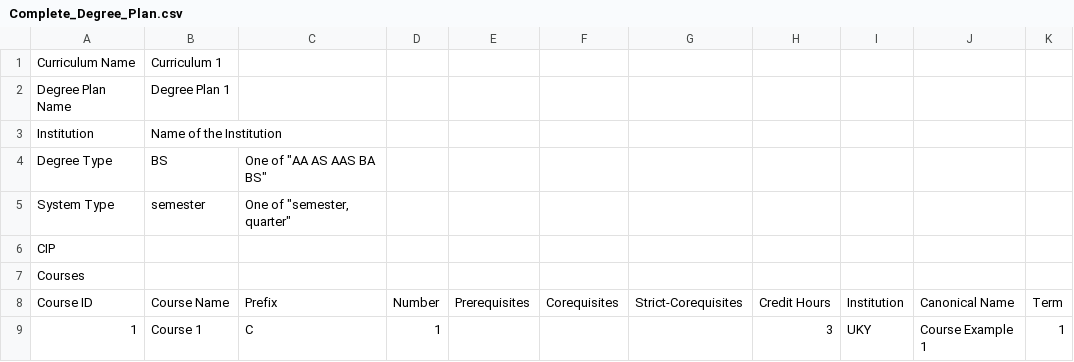
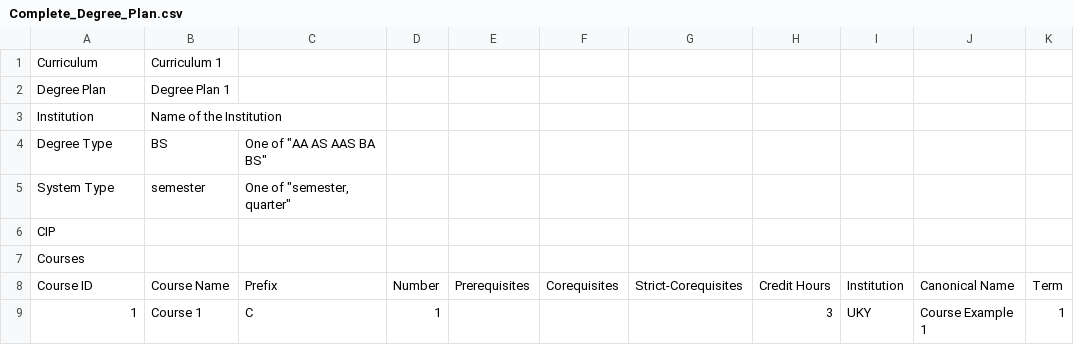
Before and after one commit to CurricularAnalytics/CurricularAnalytics.jl, a CSV file: examples/Complete_Degree_Plan.csv, drawn as a sheet; only a part is shown.

```diff
--- a/examples/Complete_Degree_Plan.csv
+++ b/examples/Complete_Degree_Plan.csv
@@ -1,3 +1,3 @@
-Curriculum Name,Curriculum 1,,,,,,,,,
-Degree Plan Name,Degree Plan 1,,,,,,,,,
+Curriculum,Curriculum 1,,,,,,,,,
+Degree Plan,Degree Plan 1,,,,,,,,,
 Institution,Name of the Institution,,,,,,,,,
```
Also changed, not shown: default_csv.csv, examples/Notebooks/WrightSt-Reform/WSU-EE-AlgebraReady.csv, 16 other files.
